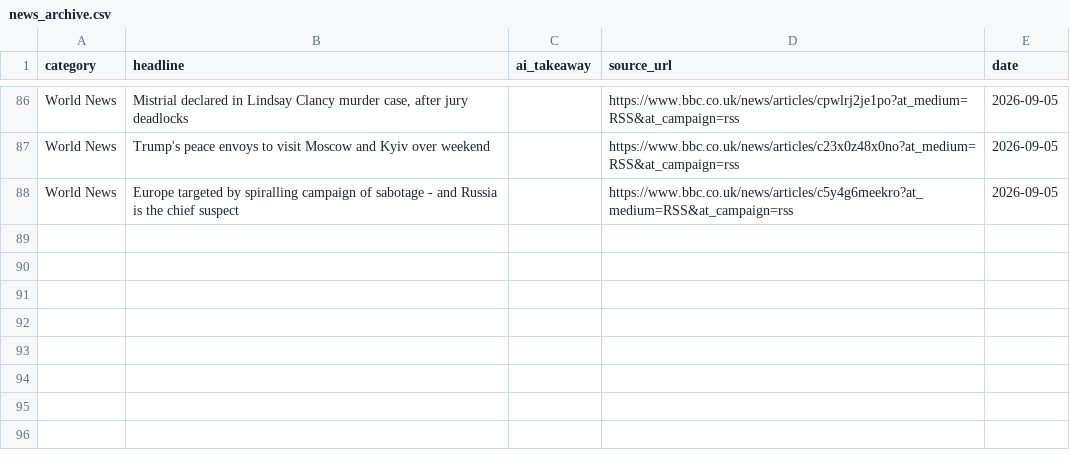
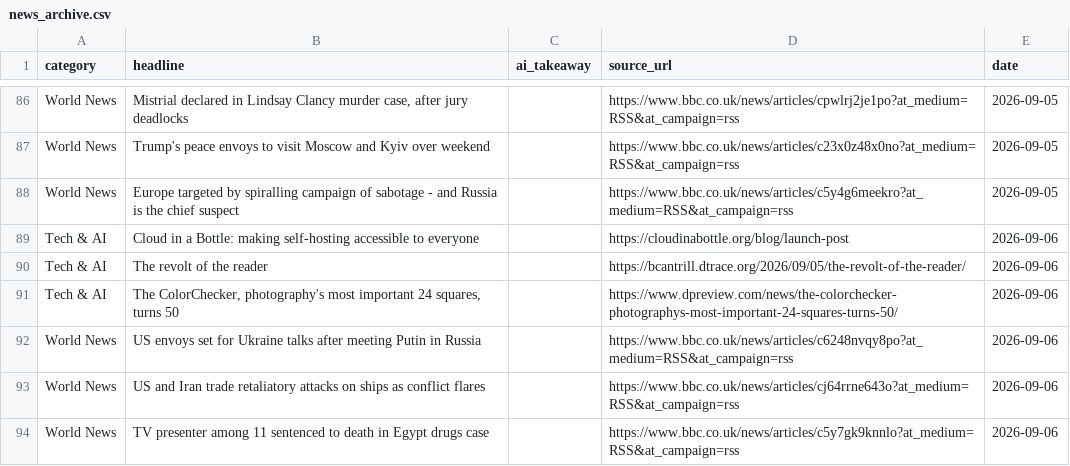
Before and after one commit to tenterofficial-lang/daily_news, a CSV file: news_archive.csv, drawn as a sheet; only a part is shown, gaps mark what is left out; the diff names each change by its address in the sheet, - before the commit and + after, or states it on an @@ line.

Commit message:
Auto-update news archive for 2026-09-06

```diff
--- a/news_archive.csv
+++ b/news_archive.csv
+row 89: Tech & AI | Cloud in a Bottle: making self-hosting accessible to everyone |  | https://cloudinabottle.org/blog/launch-post | 2026-09-06
+row 90: Tech & AI | The revolt of the reader |  | https://bcantrill.dtrace.org/2026/09/05/the-revolt-of-the-reader/ | 2026-09-06
+row 91: Tech & AI | The ColorChecker, photography's most important 24 squares, turns 50 |  | https://www.dpreview.com/news/the-colorchecker-photographys-most-important-24-squares-turns-50/ | 2026-09-06
+row 92: World News | US envoys set for Ukraine talks after meeting Putin in Russia |  | https://www.bbc.co.uk/news/articles/c6248nvqy8po?at_medium=RSS&at_campaign=rss | 2026-09-06
+row 93: World News | US and Iran trade retaliatory attacks on ships as conflict flares |  | https://www.bbc.co.uk/news/articles/cj64rrne643o?at_medium=RSS&at_campaign=rss | 2026-09-06
+row 94: World News | TV presenter among 11 sentenced to death in Egypt drugs case |  | https://www.bbc.co.uk/news/articles/c5y7gk9knnlo?at_medium=RSS&at_campaign=rss | 2026-09-06
```
Also changed, not shown: 1 other file.
